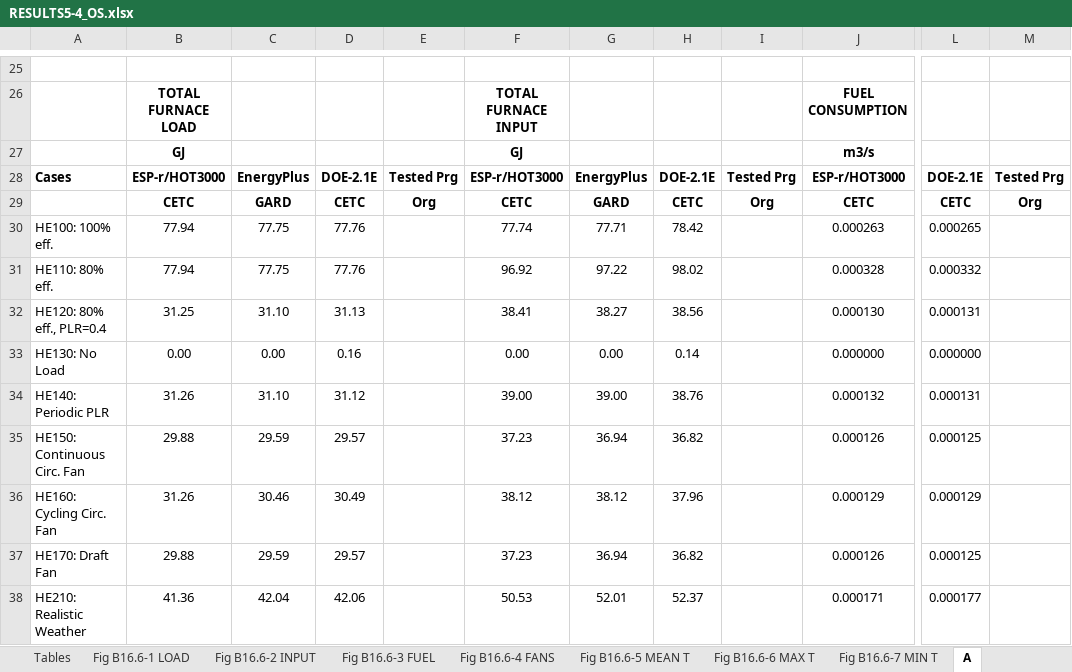
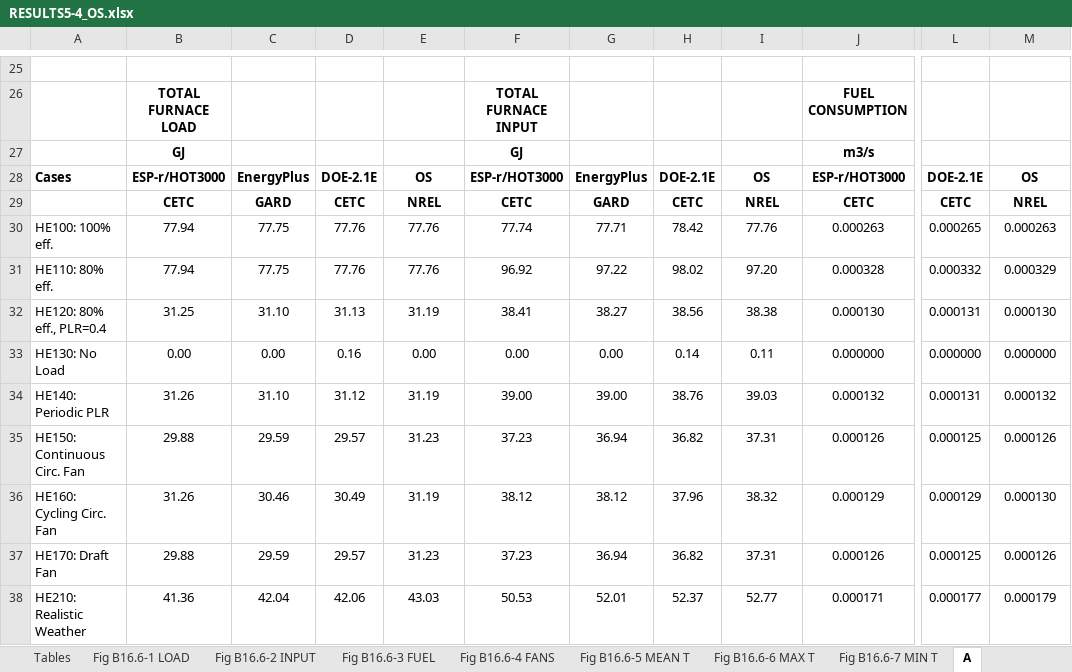
Before and after one commit to NREL/BESTEST-GSR, an Excel workbook: results/RESULTS5-4_OS.xlsx, sheet A, drawn as a sheet; only a part is shown, gaps mark what is left out; values as stored, in another font and other column widths than the file's, no borders; the diff covers the shown part only; the diff names each change by its address in the sheet, - before the commit and + after, or states it on an @@ line.

```diff
--- a/results/RESULTS5-4_OS.xlsx (sheet A)
+++ b/results/RESULTS5-4_OS.xlsx (sheet A)
-E28: Tested Prg
+E28: OS
-I28: Tested Prg
+I28: OS
-M28: Tested Prg
+M28: OS
-E29: Org
+E29: NREL
-I29: Org
+I29: NREL
-M29: Org
+M29: NREL
-E30:E31: (empty)
+E30:E31: 77.76
-I30: (empty)
+I30: 77.76
-M30: (empty)
+M30: 0.000263
-I31: (empty)
+I31: 97.20
-M31: (empty)
+M31: 0.000329
-E32: (empty)
+E32: 31.19
-I32: (empty)
+I32: 38.38
-M32: (empty)
+M32: 0.000130
-E33: (empty)
+E33: 0.00
-I33: (empty)
+I33: 0.11
-M33: (empty)
+M33: 0.000000
-E34: (empty)
+E34: 31.19
-I34: (empty)
+I34: 39.03
-M34: (empty)
+M34: 0.000132
-E35: (empty)
+E35: 31.23
-I35: (empty)
+I35: 37.31
-M35: (empty)
+M35: 0.000126
-E36: (empty)
+E36: 31.19
-I36: (empty)
+I36: 38.32
-M36: (empty)
+M36: 0.000130
-E37: (empty)
+E37: 31.23
-I37: (empty)
+I37: 37.31
-M37: (empty)
+M37: 0.000126
-E38: (empty)
+E38: 43.03
-I38: (empty)
+I38: 52.77
-M38: (empty)
+M38: 0.000179
```
Also changed, not shown: 29 edited cells elsewhere in this sheet, sheet Tables, sheet Q-Chart Data, sheet YourData, charts or pictures, results/RESULTS5-4.xlsx, results/historical/OpenStudio_BESTEST_historical.xlsx, 8 other files.
